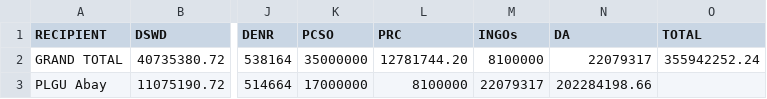
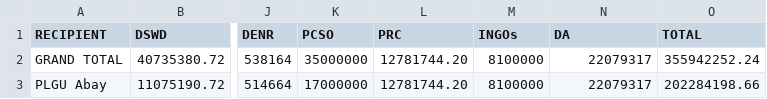
Before and after one commit to jmbangate/code4d, a CSV file: data/mayon/mayoncostdaily_20180216.csv, drawn as a sheet; only a part is shown, gaps mark what is left out; the diff names each change by its address in the sheet, - before the commit and + after, or states it on an @@ line.

Commit message:
Update mayoncostdaily_20180216.csv

```diff
--- a/data/mayon/mayoncostdaily_20180216.csv
+++ b/data/mayon/mayoncostdaily_20180216.csv
-L3 (PRC): 8100000
+L3 (PRC): 12781744.20
-M3 (INGOs): 22079317
+M3 (INGOs): 8100000
-N3 (DA): 202284198.66
+N3 (DA): 22079317
-O3 (TOTAL): (empty)
+O3 (TOTAL): 202284198.66
```
